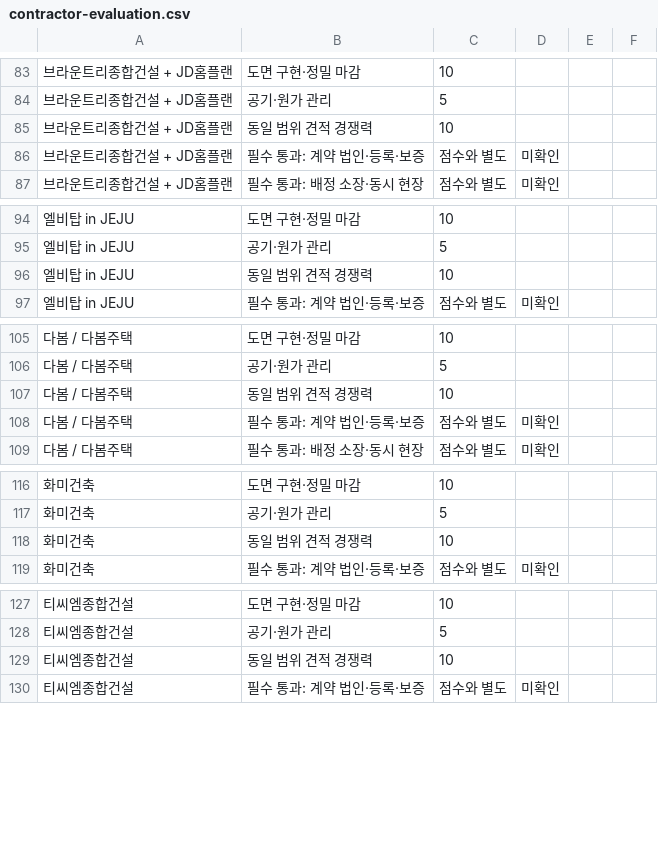
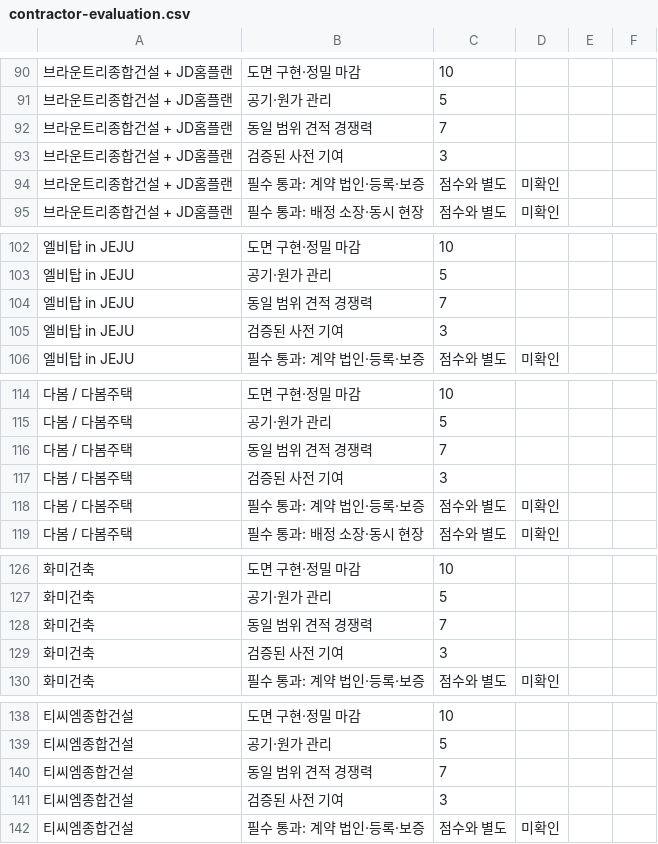
Before and after one commit to kks0488/jeju_proposal, a CSV file: templates/contractor-evaluation.csv, drawn as a sheet; only a part is shown, gaps mark what is left out; the diff covers the shown part only.

```diff
--- a/templates/contractor-evaluation.csv
+++ b/templates/contractor-evaluation.csv
@@ -84,3 +91,4 @@
 브라운트리종합건설 + JD홈플랜,공기·원가 관리,5,,,
-브라운트리종합건설 + JD홈플랜,동일 범위 견적 경쟁력,10,,,
+브라운트리종합건설 + JD홈플랜,동일 범위 견적 경쟁력,7,,,
+브라운트리종합건설 + JD홈플랜,검증된 사전 기여,3,,,
 브라운트리종합건설 + JD홈플랜,필수 통과: 계약 법인·등록·보증,점수와 별도,미확인,,
@@ -95,3 +103,4 @@
 엘비탑 in JEJU,공기·원가 관리,5,,,
-엘비탑 in JEJU,동일 범위 견적 경쟁력,10,,,
+엘비탑 in JEJU,동일 범위 견적 경쟁력,7,,,
+엘비탑 in JEJU,검증된 사전 기여,3,,,
 엘비탑 in JEJU,필수 통과: 계약 법인·등록·보증,점수와 별도,미확인,,
@@ -106,3 +115,4 @@
 다봄 / 다봄주택,공기·원가 관리,5,,,
-다봄 / 다봄주택,동일 범위 견적 경쟁력,10,,,
+다봄 / 다봄주택,동일 범위 견적 경쟁력,7,,,
+다봄 / 다봄주택,검증된 사전 기여,3,,,
 다봄 / 다봄주택,필수 통과: 계약 법인·등록·보증,점수와 별도,미확인,,
@@ -117,3 +127,4 @@
 화미건축,공기·원가 관리,5,,,
-화미건축,동일 범위 견적 경쟁력,10,,,
+화미건축,동일 범위 견적 경쟁력,7,,,
+화미건축,검증된 사전 기여,3,,,
 화미건축,필수 통과: 계약 법인·등록·보증,점수와 별도,미확인,,
@@ -128,3 +139,4 @@
 티씨엠종합건설,공기·원가 관리,5,,,
-티씨엠종합건설,동일 범위 견적 경쟁력,10,,,
+티씨엠종합건설,동일 범위 견적 경쟁력,7,,,
+티씨엠종합건설,검증된 사전 기여,3,,,
 티씨엠종합건설,필수 통과: 계약 법인·등록·보증,점수와 별도,미확인,,
```
Also changed, not shown: 10 added rows, 1 removed row and 18 edited cells elsewhere in this file, 11 other files.
